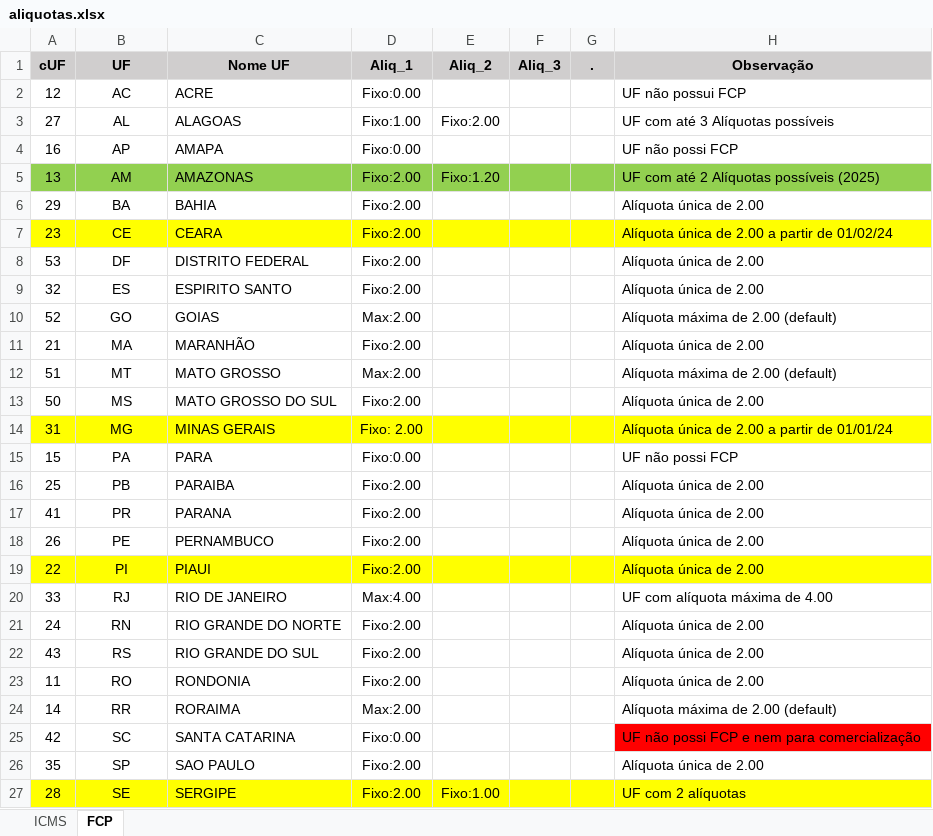
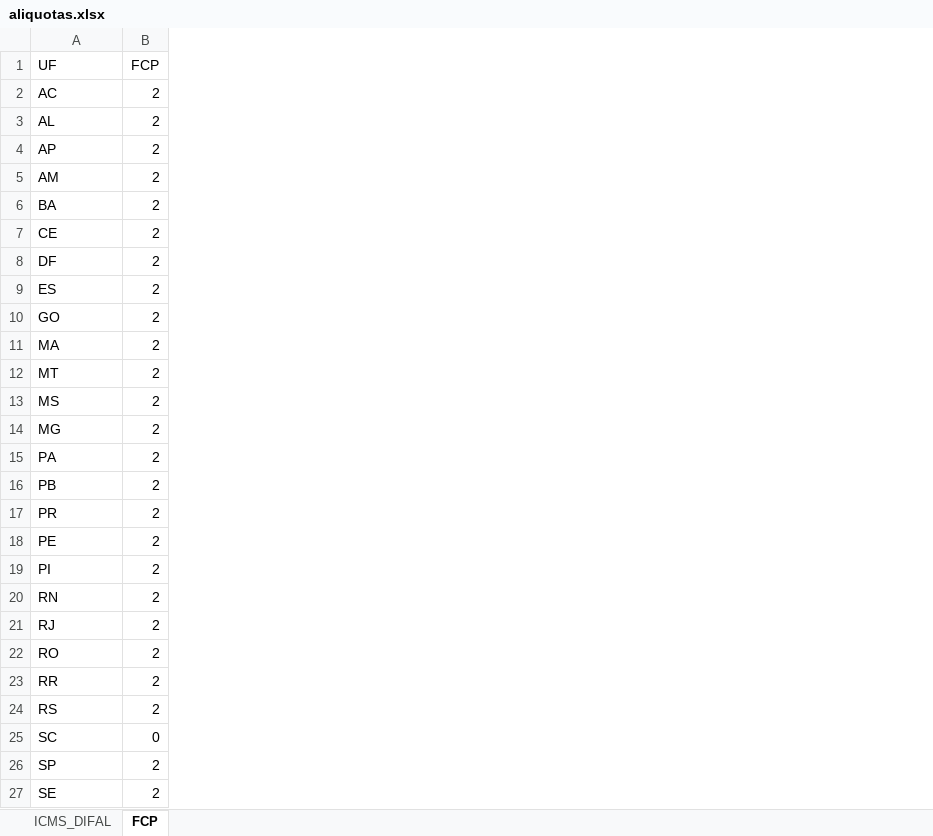
Before and after one commit to TDomiciano/nfe_sistema, an Excel workbook: aliquotas.xlsx, sheet FCP, drawn as a sheet; only a part is shown; values as stored, in another font and other column widths than the file's, no borders; removed rows and columns are numbered as before the commit, all else as after; the diff covers the shown part only; the diff names each change by its address in the sheet, - before the commit and + after, or states it on an @@ line.

```diff
--- a/aliquotas.xlsx (sheet FCP)
+++ b/aliquotas.xlsx (sheet FCP)
-sheet tab: ICMS
+sheet tab: ICMS_DIFAL
-column A (cUF), rows 2-20: 12 | 27 | 16 | 13 | 29 | 23 | 53 | 32 | 52 | 21 | 51 | 50 | 31 | 15 | 25 | 41 | 26 | 22 | 33; rows 23-27: 11 | 14 | 42 | 35 | 28
-column C (Nome UF), rows 2-20: ACRE | ALAGOAS | AMAPA | AMAZONAS | BAHIA | CEARA | DISTRITO FEDERAL | ESPIRITO SANTO | GOIAS | MARANHÃO | MATO GROSSO | MATO GROSSO DO SUL | MINAS GERAIS | PARA | PARAIBA | PARANA | PERNAMBUCO | PIAUI | RIO DE JANEIRO; rows 23-27: RONDONIA | RORAIMA | SANTA CATARINA | SAO PAULO | SERGIPE
-column D (Aliq_1), rows 2-20: Fixo:0.00 | Fixo:1.00 | Fixo:0.00 | Fixo:2.00 | Fixo:2.00 | Fixo:2.00 | Fixo:2.00 | Fixo:2.00 | Max:2.00 | Fixo:2.00 | Max:2.00 | Fixo:2.00 | Fixo: 2.00 | Fixo:0.00 | Fixo:2.00 | Fixo:2.00 | Fixo:2.00 | Fixo:2.00 | Max:4.00; rows 23-27: Fixo:2.00 | Max:2.00 | Fixo:0.00 | Fixo:2.00 | Fixo:2.00
-column E (Aliq_2), rows 3-5: Fixo:2.00 |  | Fixo:1.20; row 27: Fixo:1.00
-column F (Aliq_3), empty
-column G (.), empty
-column H (Observação), rows 2-20: UF não possui FCP | UF com até 3 Alíquotas possíveis | UF não possi FCP | UF com até 2 Alíquotas possíveis (2025) | Alíquota única de 2.00 | Alíquota única de 2.00 a partir de 01/02/24 | Alíquota única de 2.00 | Alíquota única de 2.00 | Alíquota máxima de 2.00 (default) | Alíquota única de 2.00 | Alíquota máxima de 2.00 (default) | Alíquota única de 2.00 | Alíquota única de 2.00 a partir de 01/01/24 | UF não possi FCP | Alíquota única de 2.00 | Alíquota única de 2.00 | Alíquota única de 2.00 | Alíquota única de 2.00 | UF com alíquota máxima de 4.00; rows 23-27: Alíquota única de 2.00 | Alíquota máxima de 2.00 (default) | UF não possi FCP e nem para comercialização | Alíquota única de 2.00 | UF com 2 alíquotas
+column B (FCP), rows 2-19: all 2; rows 21-23: all 2; rows 25-27: 0 | 2 | 2
-A1:A19 alignment: center
+A1:A19 alignment: left
@@ A1 fill: #D0CECE → none, bold: on → off @@
-A5 fill: #92D050
+A5 fill: none
-A7 fill: #FFFF00
+A7 fill: none
-A14 fill: #FFFF00
+A14 fill: none
-A19 fill: #FFFF00
+A19 fill: none
@@ row 21 moved to row 20: RN @@
-A21 alignment: center
+A21 alignment: left
-A22:A23 alignment: center
+A22:A23 alignment: left
@@ row 22 moved to row 24: RS @@
-A25:A27 alignment: center
+A25:A27 alignment: left
-A27 fill: #FFFF00
+A27 fill: none
```
Also changed, not shown: 3 removed rows and cell formats elsewhere in this sheet, 1 other file.
